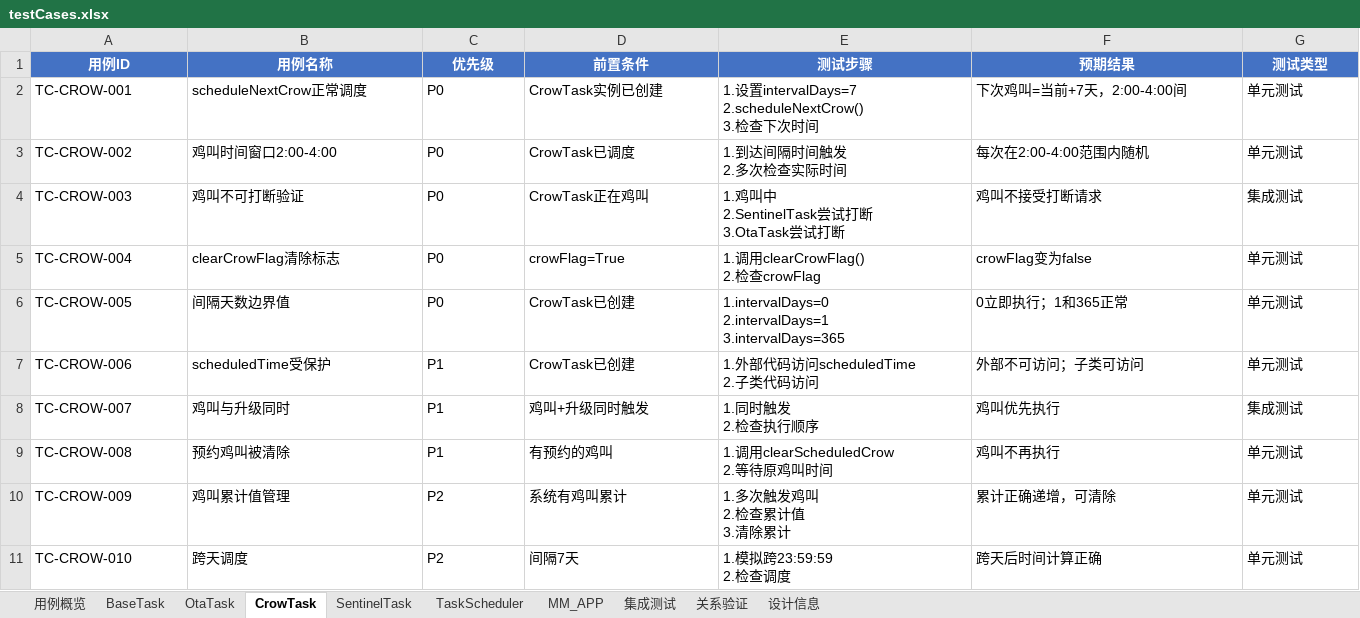
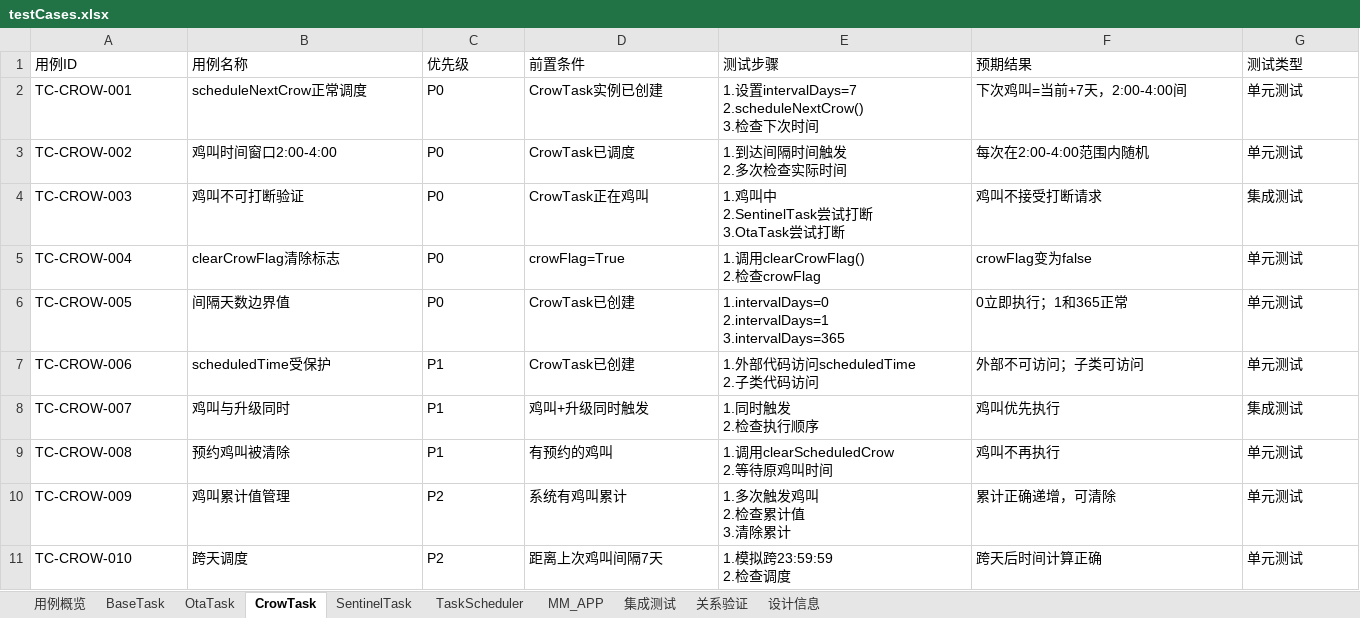
Before and after one commit to Zhuweilong123/UML_design, an Excel workbook: testHub/testCases.xlsx, sheet CrowTask, drawn as a sheet; only a part is shown; values as stored, in another font and other column widths than the file's, no borders; the diff covers the shown part only; the diff names each change by its address in the sheet, - before the commit and + after, or states it on an @@ line.

```diff
--- a/testHub/testCases.xlsx (sheet CrowTask)
+++ b/testHub/testCases.xlsx (sheet CrowTask)
@@ A1:G1 fill: #4472C4 → none, bold: on → off, text colour: #FFFFFF → black, alignment: center → left @@
-D11 (前置条件): 间隔7天
+D11 (前置条件): 距离上次鸡叫间隔7天
```
Also changed, not shown: cell formats elsewhere in this sheet, sheet MM_APP, sheet BaseTask, sheet OtaTask, sheet SentinelTask, sheet TaskScheduler, sheet 集成测试, 3 more sheets, 18 other files.
